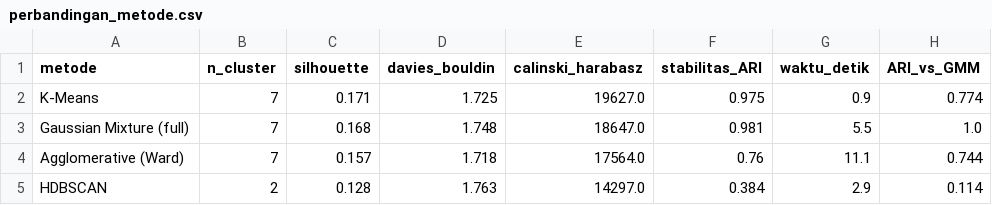
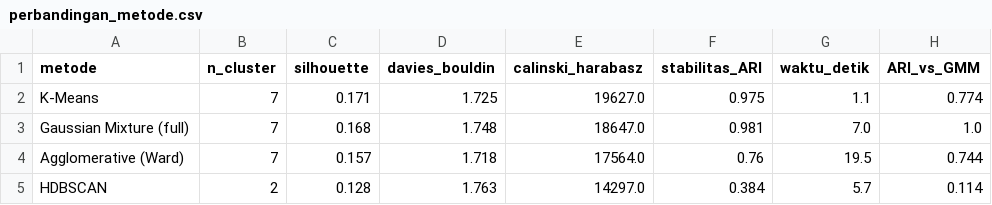
Before and after one commit to SatrioArjunaPutra/UTS_Machine_Learning, a CSV file: kode/outputs/task3/perbandingan_metode.csv, drawn as a sheet.

```diff
--- a/kode/outputs/task3/perbandingan_metode.csv
+++ b/kode/outputs/task3/perbandingan_metode.csv
@@ -1,5 +1,5 @@
 metode,n_cluster,silhouette,davies_bouldin,calinski_harabasz,stabilitas_ARI,waktu_detik,ARI_vs_GMM
-K-Means,7,0.171,1.725,19627.0,0.975,0.9,0.774
-Gaussian Mixture (full),7,0.168,1.748,18647.0,0.981,5.5,1.0
-Agglomerative (Ward),7,0.157,1.718,17564.0,0.76,11.1,0.744
-HDBSCAN,2,0.128,1.763,14297.0,0.384,2.9,0.114
+K-Means,7,0.171,1.725,19627.0,0.975,1.1,0.774
+Gaussian Mixture (full),7,0.168,1.748,18647.0,0.981,7.0,1.0
+Agglomerative (Ward),7,0.157,1.718,17564.0,0.76,19.5,0.744
+HDBSCAN,2,0.128,1.763,14297.0,0.384,5.7,0.114
```
Also changed, not shown: kode/outputs/task3/anomali_profil.csv, kode/outputs/task3/profil_segmen.csv, 10 other files.
